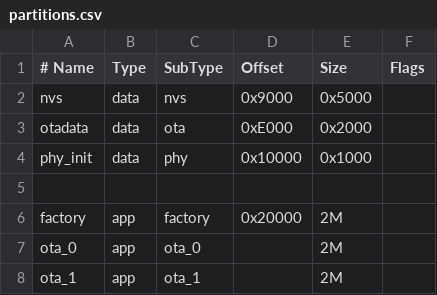
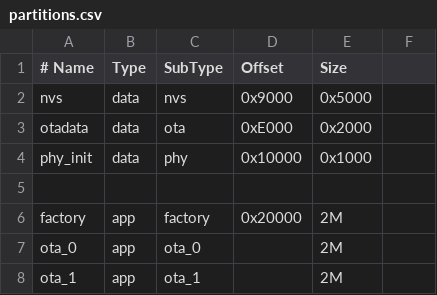
Before and after one commit to vishalsingh-del/OTA_FOTA_PRACTICE, a CSV file: partitions.csv, drawn as a sheet; the diff names each change by its address in the sheet, - before the commit and + after, or states it on an @@ line.

```diff
--- a/partitions.csv
+++ b/partitions.csv
-F1: Flags
+F1: (empty)
```
Also changed, not shown: 23 other files.
